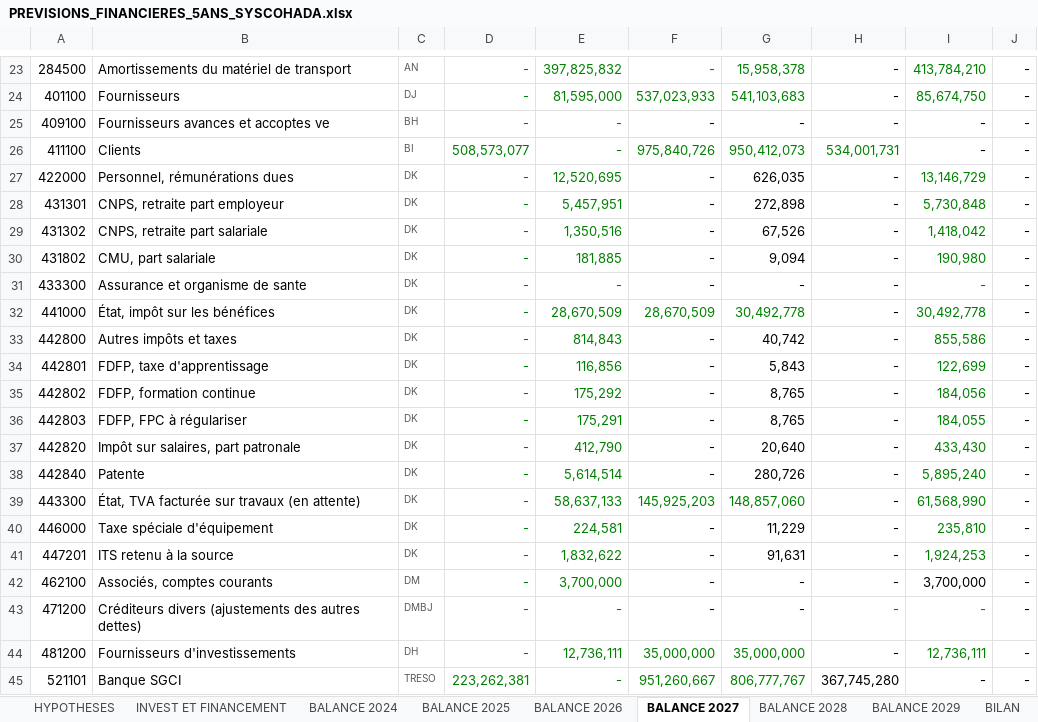
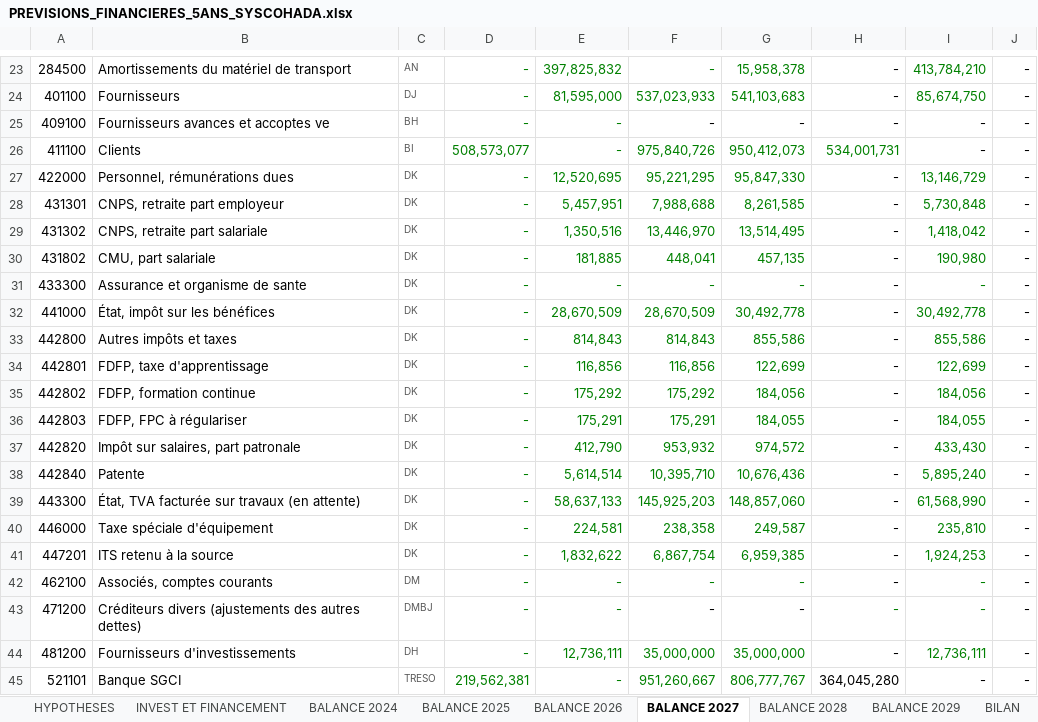
Before and after one commit to kouamesylvio-commits/Sylvio-KOUAME, an Excel workbook: previsions/PREVISIONS_FINANCIERES_5ANS_SYSCOHADA.xlsx, sheet BALANCE 2027, drawn as a sheet; only a part is shown, gaps mark what is left out; values as stored, in another font and other column widths than the file's, no borders; the diff covers the shown part only; the diff names each change by its address in the sheet, - before the commit and + after, or states it on an @@ line.

```diff
--- a/previsions/PREVISIONS_FINANCIERES_5ANS_SYSCOHADA.xlsx (sheet BALANCE 2027)
+++ b/previsions/PREVISIONS_FINANCIERES_5ANS_SYSCOHADA.xlsx (sheet BALANCE 2027)
-F27: -
+F27: 95,221,295
-F27:G31 text colour: black
+F27:G31 text colour: #008000
-G27: 626,035
+G27: 95,847,330
-F28: -
+F28: 7,988,688
-G28: 272,898
+G28: 8,261,585
-F29: -
+F29: 13,446,970
-G29: 67,526
+G29: 13,514,495
-F30: -
+F30: 448,041
-G30: 9,094
+G30: 457,135
-F33: -
+F33: 814,843
-F33:G38 text colour: black
+F33:G38 text colour: #008000
-G33: 40,742
+G33: 855,586
-F34: -
+F34: 116,856
-G34: 5,843
+G34: 122,699
-F35: -
+F35: 175,292
-G35: 8,765
+G35: 184,056
-F36: -
+F36: 175,291
-G36: 8,765
+G36: 184,055
-F37: -
+F37: 953,932
-G37: 20,640
+G37: 974,572
-F38: -
+F38: 10,395,710
-G38: 280,726
+G38: 10,676,436
-F40: -
+F40: 238,358
-F40:G42 text colour: black
+F40:G42 text colour: #008000
-G40: 11,229
+G40: 249,587
-F41: -
+F41: 6,867,754
-G41: 91,631
+G41: 6,959,385
-E42: 3,700,000
+E42: -
-I42: 3,700,000
+I42: -
-I42 text colour: black
+I42 text colour: #008000
-D45: 223,262,381
+D45: 219,562,381
-H45: 367,745,280
+H45: 364,045,280
```
Also changed, not shown: 2 added rows, 1 removed row, 2 edited cells and cell formats elsewhere in this sheet, sheet BALANCE 2026, sheet BALANCE 2029, sheet BALANCE 2028, sheet BALANCE 2025, sheet BILAN, sheet INVEST ET FINANCEMENT, 4 more sheets, formulas that keep their value.
